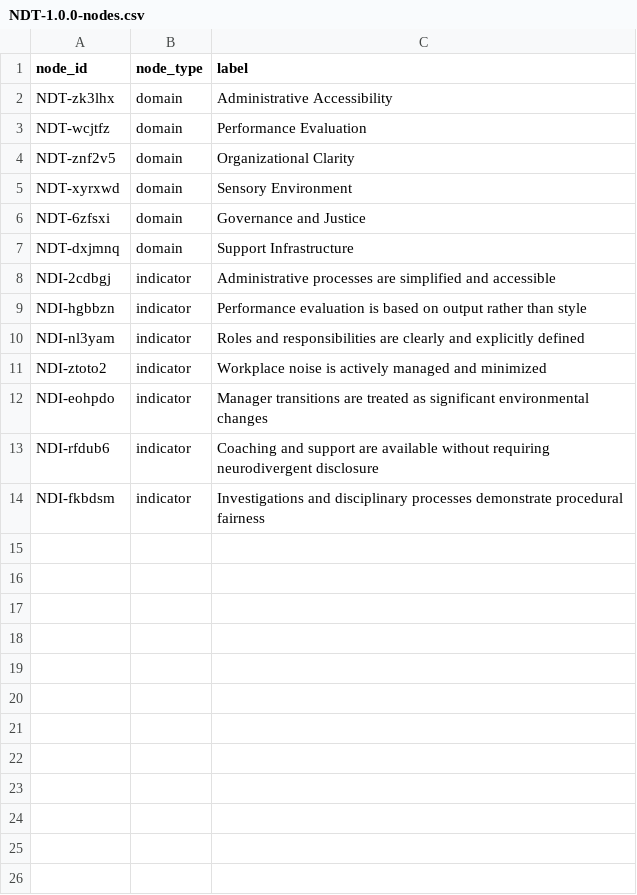
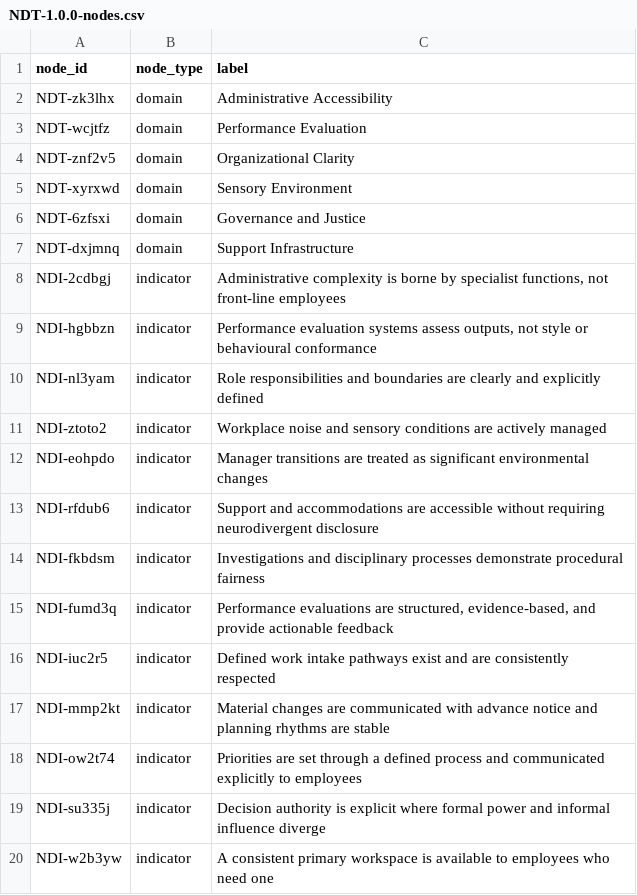
Before and after one commit to ihoward/neurodivergent-enablement-indicators, a CSV file: taxonomy/nodes/NDT-1.0.0-nodes.csv, drawn as a sheet.

```diff
--- a/taxonomy/nodes/NDT-1.0.0-nodes.csv
+++ b/taxonomy/nodes/NDT-1.0.0-nodes.csv
@@ -7,8 +7,14 @@ NDT-6zfsxi,domain,Governance and Justice
 NDT-dxjmnq,domain,Support Infrastructure
-NDI-2cdbgj,indicator,Administrative processes are simplified and accessible
-NDI-hgbbzn,indicator,Performance evaluation is based on output rather than style
-NDI-nl3yam,indicator,Roles and responsibilities are clearly and explicitly defined
-NDI-ztoto2,indicator,Workplace noise is actively managed and minimized
+NDI-2cdbgj,indicator,"Administrative complexity is borne by specialist functions, not front-line employees"
+NDI-hgbbzn,indicator,"Performance evaluation systems assess outputs, not style or behavioural conformance"
+NDI-nl3yam,indicator,Role responsibilities and boundaries are clearly and explicitly defined
+NDI-ztoto2,indicator,Workplace noise and sensory conditions are actively managed
 NDI-eohpdo,indicator,Manager transitions are treated as significant environmental changes
-NDI-rfdub6,indicator,Coaching and support are available without requiring neurodivergent disclosure
+NDI-rfdub6,indicator,Support and accommodations are accessible without requiring neurodivergent disclosure
 NDI-fkbdsm,indicator,Investigations and disciplinary processes demonstrate procedural fairness
+NDI-fumd3q,indicator,"Performance evaluations are structured, evidence-based, and provide actionable feedback"
+NDI-iuc2r5,indicator,Defined work intake pathways exist and are consistently respected
+NDI-mmp2kt,indicator,Material changes are communicated with advance notice and planning rhythms are stable
+NDI-ow2t74,indicator,Priorities are set through a defined process and communicated explicitly to employees
+NDI-su335j,indicator,Decision authority is explicit where formal power and informal influence diverge
+NDI-w2b3yw,indicator,A consistent primary workspace is available to employees who need one
```
Also changed, not shown: 2 other files.
